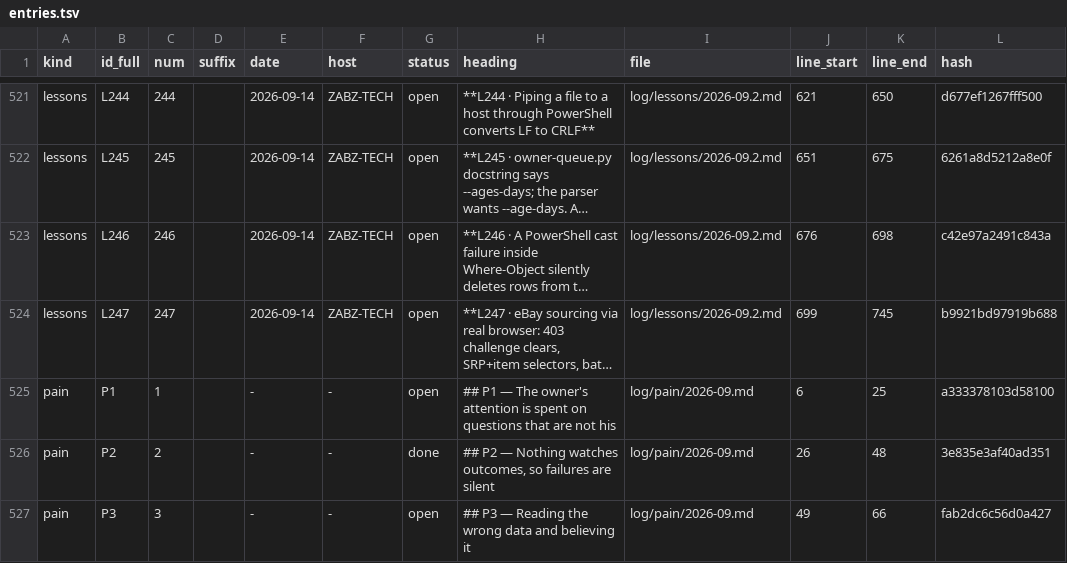
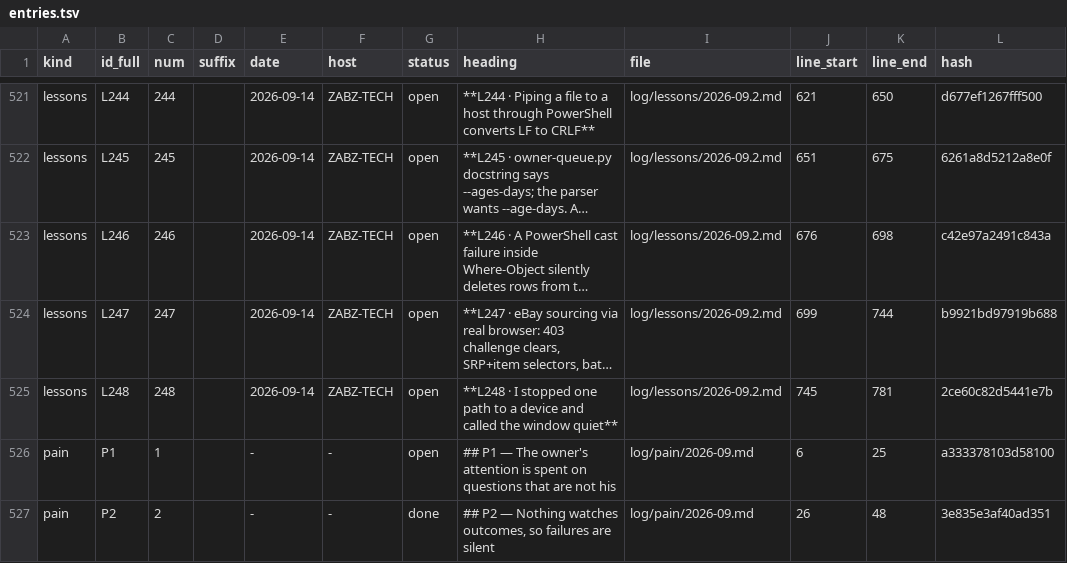
Before and after one commit to lakewoodphone/harness-config, a TSV file: journal/index/entries.tsv, drawn as a sheet; only a part is shown, gaps mark what is left out; the shorter side is filled out with more unchanged rows; long unchanged cells end in …; the diff names each change by its address in the sheet, - before the commit and + after, or states it on an @@ line.

Commit message:
state: MUST BE UNDONE section - six disabled Dahua entries and three automations turned off

```diff
--- a/journal/index/entries.tsv
+++ b/journal/index/entries.tsv
-K524 (line_end): 745
+K524 (line_end): 744
+row 525: lessons | L248 | 248 |  | 2026-09-14 | ZABZ-TECH | open | **L248 · I stopped one path to a device and called the window quiet** | log/lessons/2026-09.2.md | 745 | 781 | 2ce60c82d5441e7b
```
Also changed, not shown: 2 other files.
